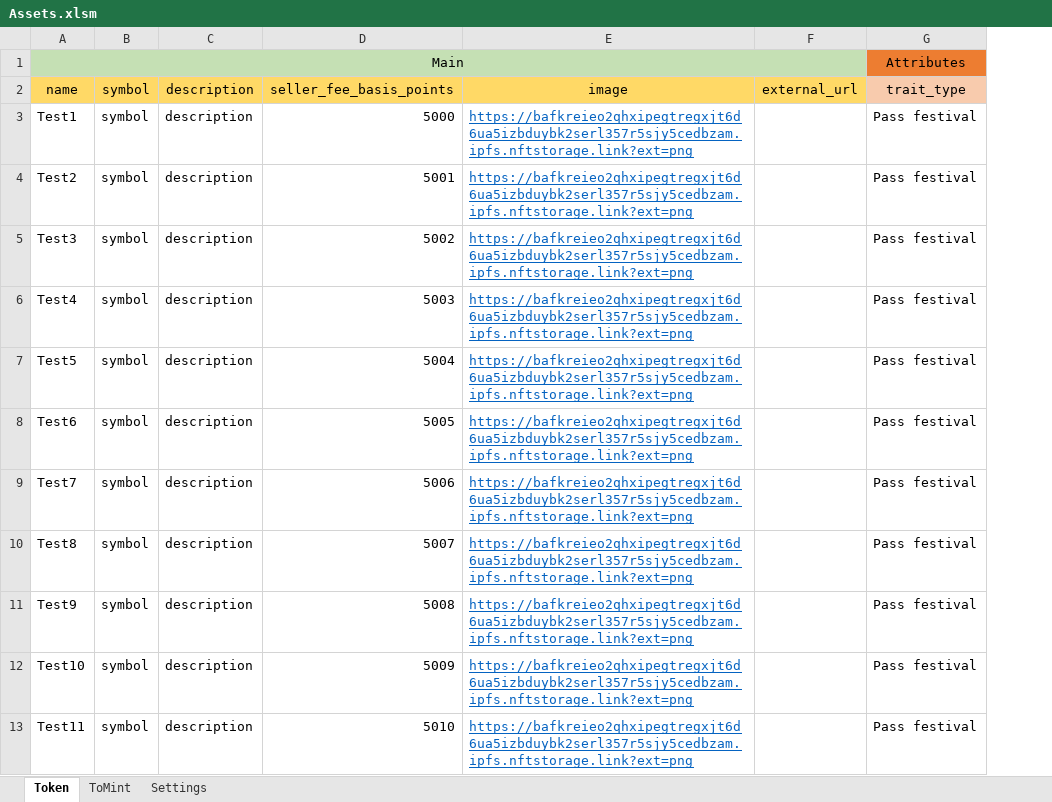
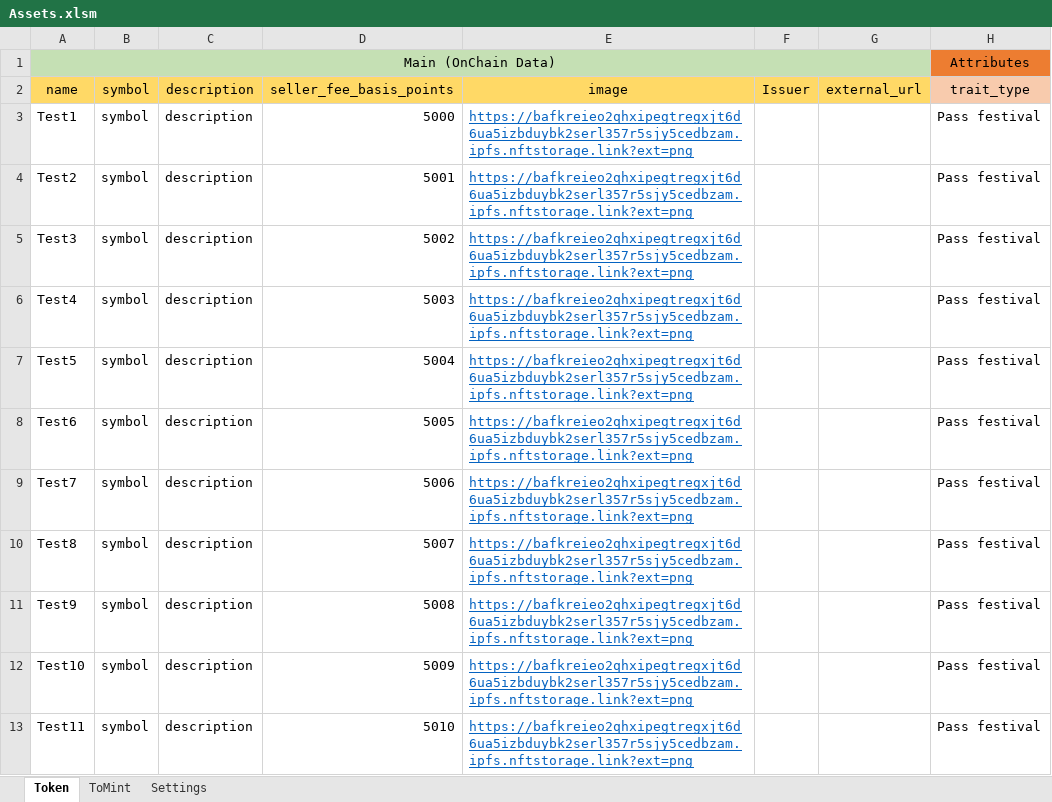
Before and after one commit to f80dev/TokenSol, an Excel workbook: src/assets/Assets.xlsm, sheet Token, drawn as a sheet; only a part is shown; values as stored, in another font and other column widths than the file's, no borders; the diff names each change by its address in the sheet, - before the commit and + after, or states it on an @@ line.

```diff
--- a/src/assets/Assets.xlsm (sheet Token)
+++ b/src/assets/Assets.xlsm (sheet Token)
+column F, row 2: Issuer
-A1: Main
+A1: Main (OnChain Data)
```
Also changed, not shown: sheet ToMint, sheet Settings, formulas that keep their value, charts or pictures, 1 other file.
